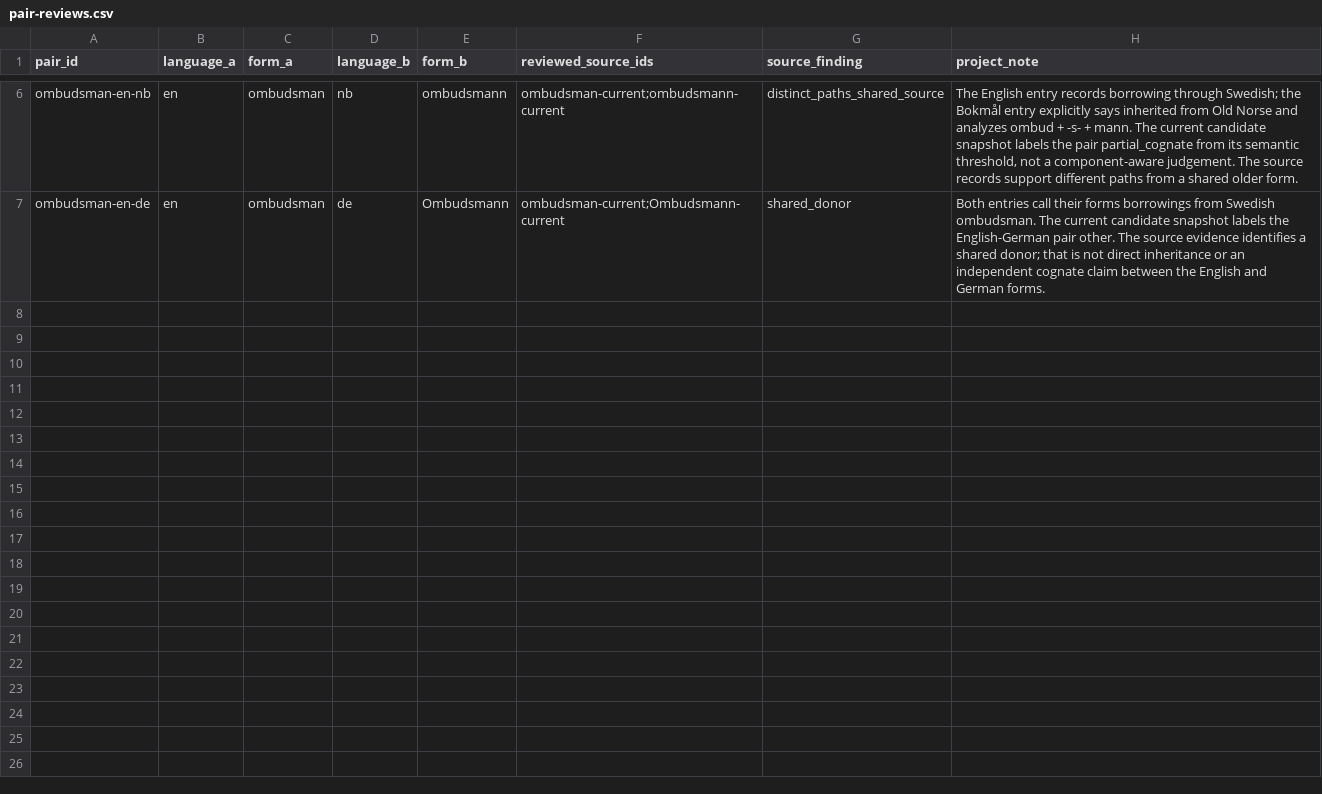
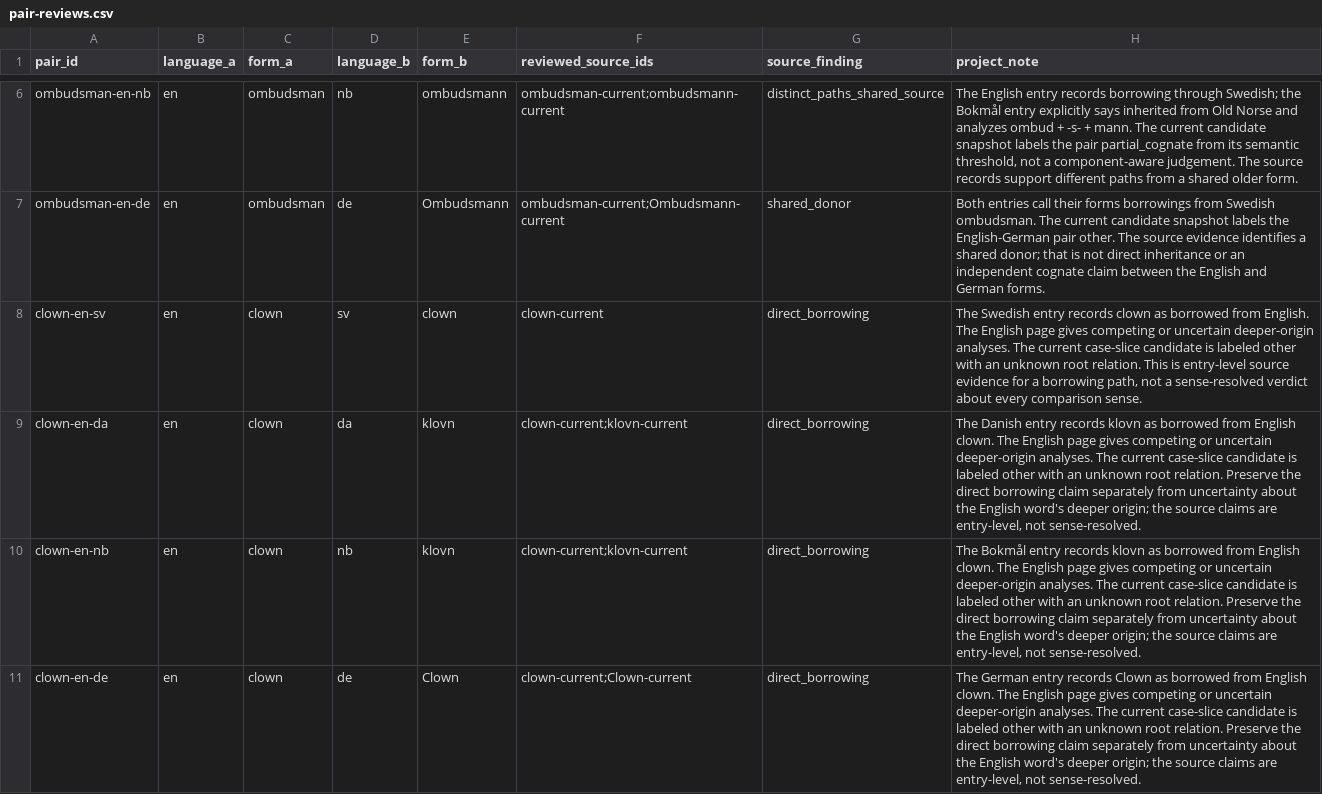
Before and after one commit to sojupie/linduistics, a CSV file: datasets/source-evidence/pair-reviews.csv, drawn as a sheet; only a part is shown, gaps mark what is left out; the diff names each change by its address in the sheet, - before the commit and + after, or states it on an @@ line.

Commit message:
data: record pinned clown borrowing paths

```diff
--- a/datasets/source-evidence/pair-reviews.csv
+++ b/datasets/source-evidence/pair-reviews.csv
+row 8: clown-en-sv | en | clown | sv | clown | clown-current | direct_borrowing | The Swedish entry records clown as borrowed from English. The English page gives competing or uncertain deeper-origin analyses. The current case-slice candidate is labeled other with an unknown root relation. This is entry-level source evidence for a borrowing path, not a sense-resolved verdict about every comparison sense.
+row 9: clown-en-da | en | clown | da | klovn | clown-current;klovn-current | direct_borrowing | The Danish entry records klovn as borrowed from English clown. The English page gives competing or uncertain deeper-origin analyses. The current case-slice candidate is labeled other with an unknown root relation. Preserve the direct borrowing claim separately from uncertainty about the English word's deeper origin; the source claims are entry-level, not sense-resolved.
+row 10: clown-en-nb | en | clown | nb | klovn | clown-current;klovn-current | direct_borrowing | The Bokmål entry records klovn as borrowed from English clown. The English page gives competing or uncertain deeper-origin analyses. The current case-slice candidate is labeled other with an unknown root relation. Preserve the direct borrowing claim separately from uncertainty about the English word's deeper origin; the source claims are entry-level, not sense-resolved.
+row 11: clown-en-de | en | clown | de | Clown | clown-current;Clown-current | direct_borrowing | The German entry records Clown as borrowed from English clown. The English page gives competing or uncertain deeper-origin analyses. The current case-slice candidate is labeled other with an unknown root relation. Preserve the direct borrowing claim separately from uncertainty about the English word's deeper origin; the source claims are entry-level, not sense-resolved.
```
Also changed, not shown: datasets/source-evidence/claims.csv, datasets/source-evidence/source-pages.csv, 1 other file.
